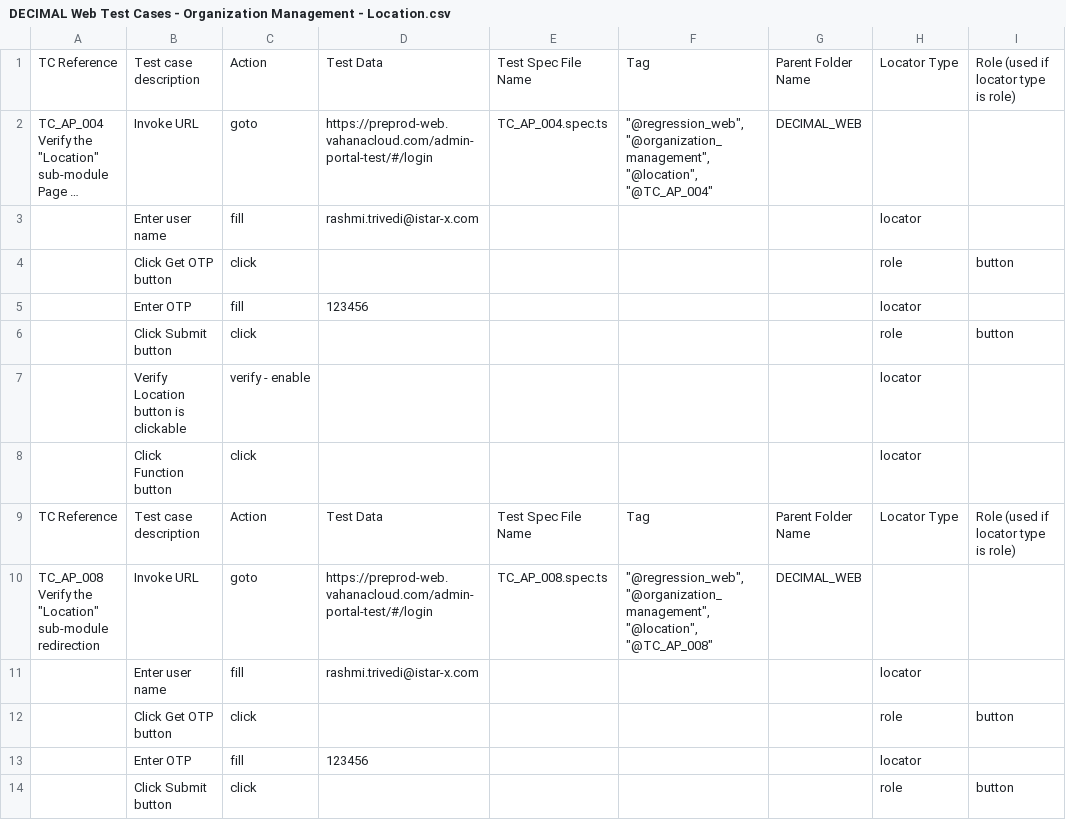
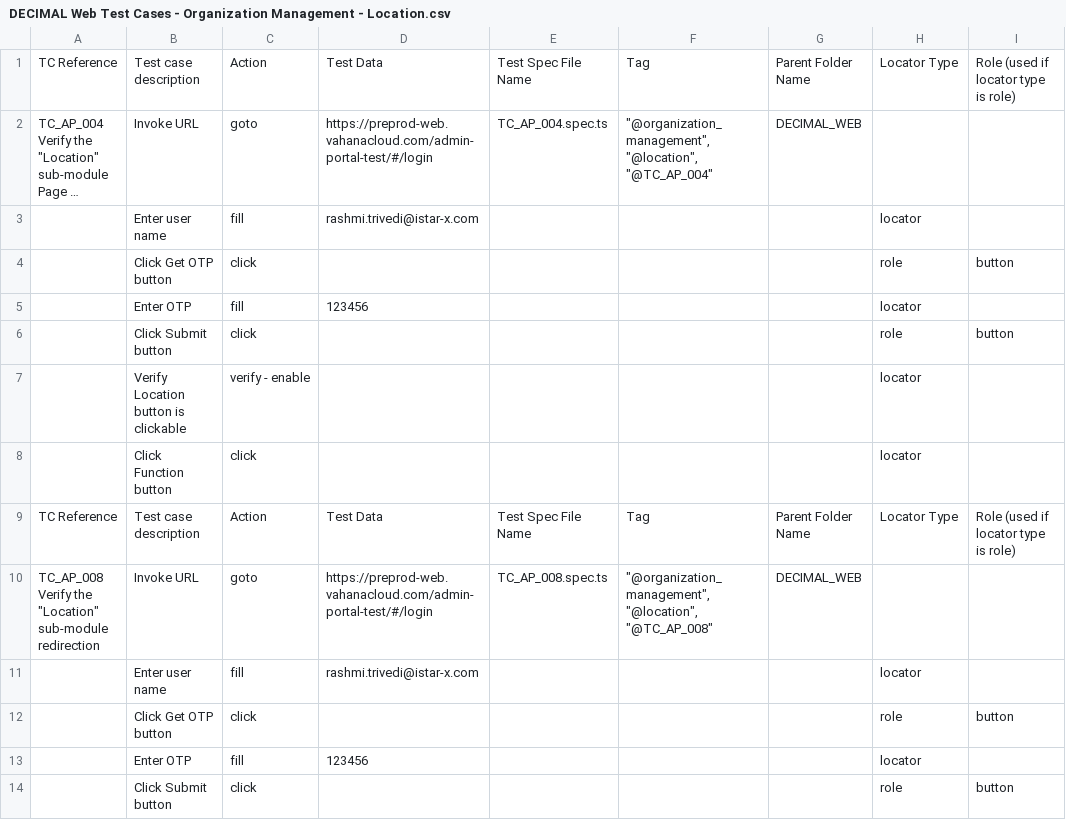
Before and after one commit to i-StarX/Decimal-Web-Automation, a CSV file: app/csv_files/DECIMAL Web Test Cases - Organization Management - Location.csv, drawn as a sheet; only a part is shown; long unchanged cells end in …; the diff names each change by its address in the sheet, - before the commit and + after, or states it on an @@ line.

```diff
--- a/app/csv_files/DECIMAL Web Test Cases - Organization Management - Location.csv
+++ b/app/csv_files/DECIMAL Web Test Cases - Organization Management - Location.csv
-F2: "@regression_web", "@organization_management", "@location",…
+F2: "@organization_management", "@location",…
-F10: "@regression_web", "@organization_management", "@location",…
+F10: "@organization_management", "@location",…
```
Also changed, not shown: app/csv_files/DECIMAL Web Test Cases - Organization Management - Function Role.csv, app/csv_files/DECIMAL Web Test Cases - Organization Management - Function.csv, 31 other files.
